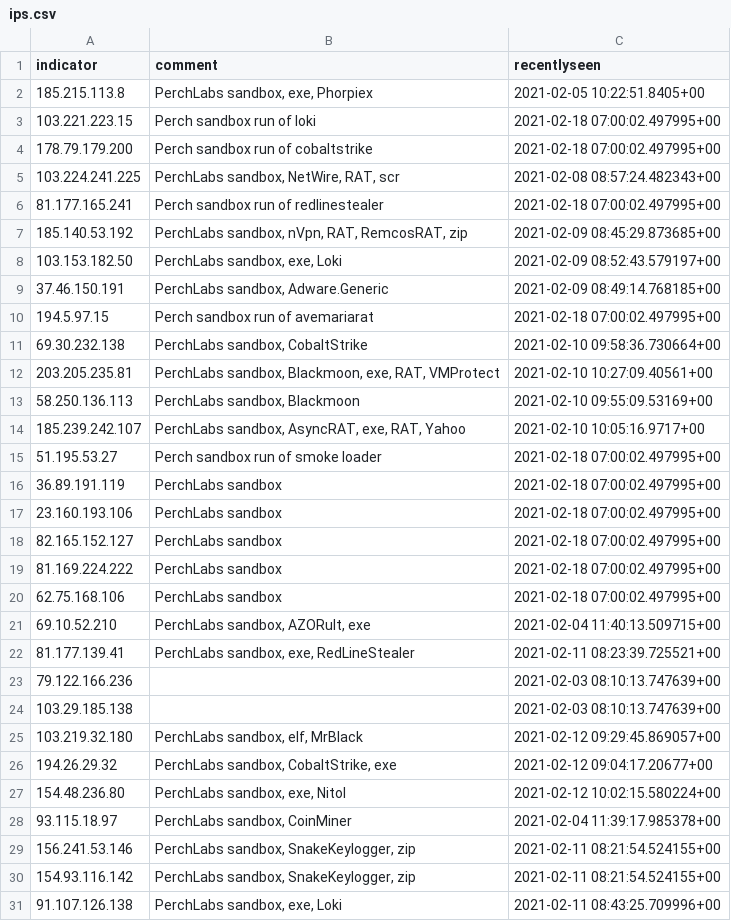
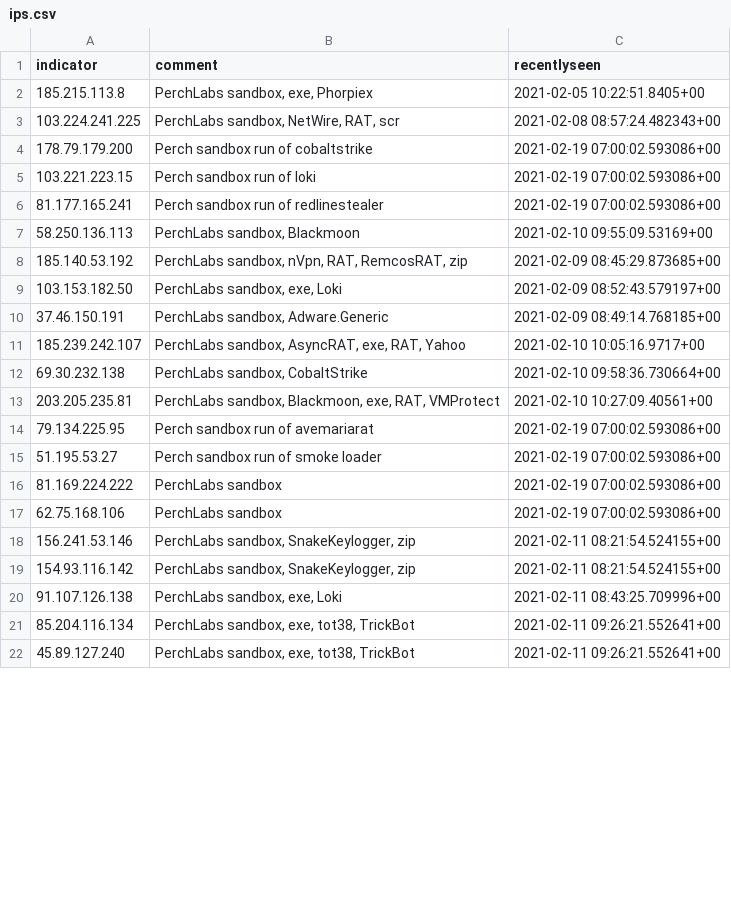
Before and after one commit to PerchSecurity/PerchLabs, a CSV file: ips.csv, drawn as a sheet; only a part is shown; the shorter side is filled out with more unchanged rows; the diff covers the shown part only.

```diff
--- a/ips.csv
+++ b/ips.csv
@@ -2,6 +2,7 @@ indicator,comment,recentlyseen
 185.215.113.8,"PerchLabs sandbox, exe, Phorpiex",2021-02-05 10:22:51.8405+00
-103.221.223.15,Perch sandbox run of loki,2021-02-18 07:00:02.497995+00
-178.79.179.200,Perch sandbox run of cobaltstrike,2021-02-18 07:00:02.497995+00
 103.224.241.225,"PerchLabs sandbox, NetWire, RAT, scr",2021-02-08 08:57:24.482343+00
-81.177.165.241,Perch sandbox run of redlinestealer,2021-02-18 07:00:02.497995+00
+178.79.179.200,Perch sandbox run of cobaltstrike,2021-02-19 07:00:02.593086+00
+103.221.223.15,Perch sandbox run of loki,2021-02-19 07:00:02.593086+00
+81.177.165.241,Perch sandbox run of redlinestealer,2021-02-19 07:00:02.593086+00
+58.250.136.113,"PerchLabs sandbox, Blackmoon",2021-02-10 09:55:09.53169+00
 185.140.53.192,"PerchLabs sandbox, nVpn, RAT, RemcosRAT, zip",2021-02-09 08:45:29.873685+00
@@ -9,21 +10,9 @@ indicator,comment,recentlyseen
 37.46.150.191,"PerchLabs sandbox, Adware.Generic",2021-02-09 08:49:14.768185+00
-194.5.97.15,Perch sandbox run of avemariarat,2021-02-18 07:00:02.497995+00
+185.239.242.107,"PerchLabs sandbox, AsyncRAT, exe, RAT, Yahoo",2021-02-10 10:05:16.9717+00
 69.30.232.138,"PerchLabs sandbox, CobaltStrike",2021-02-10 09:58:36.730664+00
 203.205.235.81,"PerchLabs sandbox, Blackmoon, exe, RAT, VMProtect",2021-02-10 10:27:09.40561+00
-58.250.136.113,"PerchLabs sandbox, Blackmoon",2021-02-10 09:55:09.53169+00
-185.239.242.107,"PerchLabs sandbox, AsyncRAT, exe, RAT, Yahoo",2021-02-10 10:05:16.9717+00
-51.195.53.27,Perch sandbox run of smoke loader,2021-02-18 07:00:02.497995+00
-36.89.191.119,PerchLabs sandbox,2021-02-18 07:00:02.497995+00
-23.160.193.106,PerchLabs sandbox,2021-02-18 07:00:02.497995+00
-82.165.152.127,PerchLabs sandbox,2021-02-18 07:00:02.497995+00
-81.169.224.222,PerchLabs sandbox,2021-02-18 07:00:02.497995+00
-62.75.168.106,PerchLabs sandbox,2021-02-18 07:00:02.497995+00
-69.10.52.210,"PerchLabs sandbox, AZORult, exe",2021-02-04 11:40:13.509715+00
-81.177.139.41,"PerchLabs sandbox, exe, RedLineStealer",2021-02-11 08:23:39.725521+00
-79.122.166.236,"",2021-02-03 08:10:13.747639+00
-103.29.185.138,"",2021-02-03 08:10:13.747639+00
-103.219.32.180,"PerchLabs sandbox, elf, MrBlack",2021-02-12 09:29:45.869057+00
-194.26.29.32,"PerchLabs sandbox, CobaltStrike, exe",2021-02-12 09:04:17.20677+00
-154.48.236.80,"PerchLabs sandbox, exe, Nitol",2021-02-12 10:02:15.580224+00
-93.115.18.97,"PerchLabs sandbox, CoinMiner",2021-02-04 11:39:17.985378+00
+79.134.225.95,Perch sandbox run of avemariarat,2021-02-19 07:00:02.593086+00
+51.195.53.27,Perch sandbox run of smoke loader,2021-02-19 07:00:02.593086+00
+81.169.224.222,PerchLabs sandbox,2021-02-19 07:00:02.593086+00
+62.75.168.106,PerchLabs sandbox,2021-02-19 07:00:02.593086+00
 156.241.53.146,"PerchLabs sandbox, SnakeKeylogger, zip",2021-02-11 08:21:54.524155+00
```
Also changed, not shown: 6 added rows, 9 removed rows, 6 moved rows and 3 edited cells elsewhere in this file, 3 other files.
